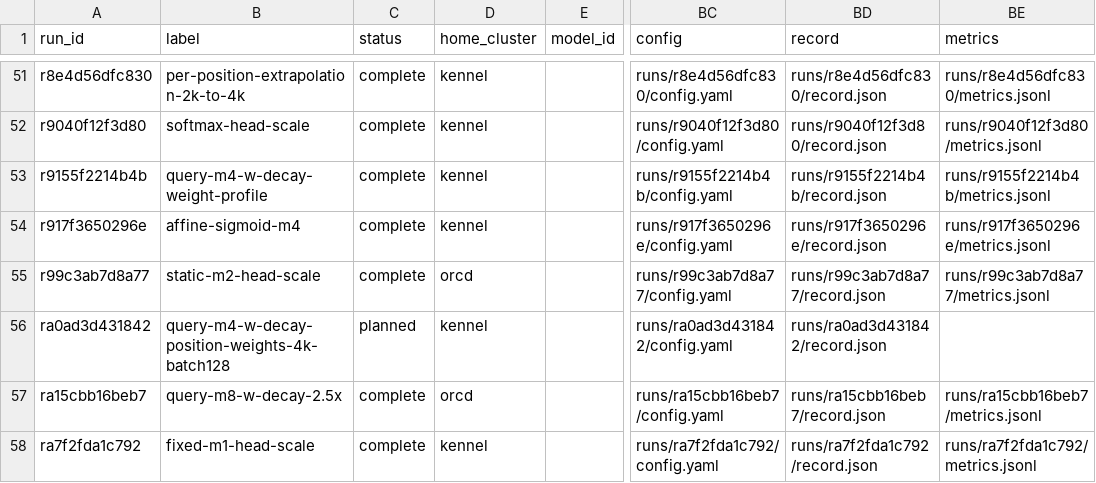
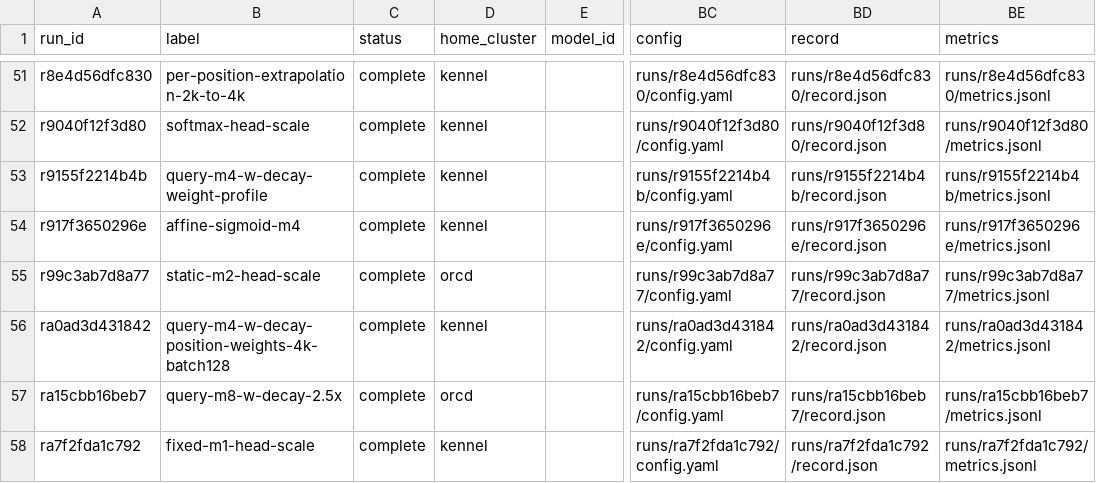
Before and after one commit to rafaelhanashiro/functional-memory, a CSV file: experiments/transformer_pp/runs.csv, drawn as a sheet; only a part is shown, gaps mark what is left out; the diff names each change by its address in the sheet, - before the commit and + after, or states it on an @@ line.

```diff
--- a/experiments/transformer_pp/runs.csv
+++ b/experiments/transformer_pp/runs.csv
-C56 (status): planned
+C56 (status): complete
-BE56 (metrics): (empty)
+BE56 (metrics): runs/ra0ad3d431842/metrics.jsonl
```
Also changed, not shown: 10 other files.
